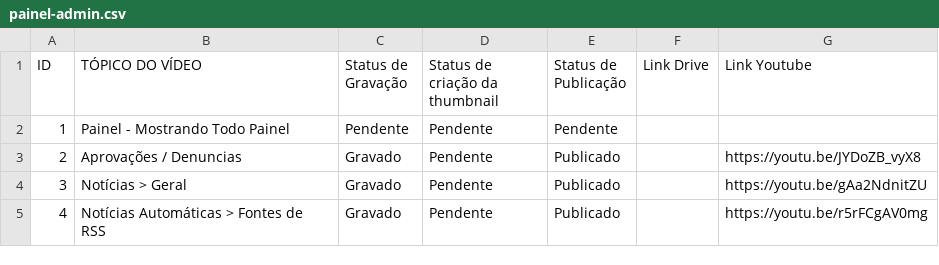
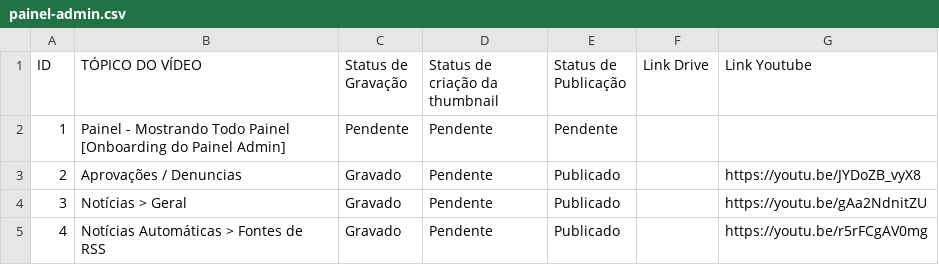
Before and after one commit to newcortexbr/base-de-sabedoria, a CSV file: videos/planilha/painel-admin.csv, drawn as a sheet; only a part is shown.

Commit message:
videos: atualiza snapshot (tópico renomeado em painel-admin #1)

```diff
--- a/videos/planilha/painel-admin.csv
+++ b/videos/planilha/painel-admin.csv
@@ -1,3 +1,3 @@
 ID,TÓPICO DO VÍDEO,Status de Gravação,Status de criação da thumbnail,Status de Publicação,Link Drive,Link Youtube
-1,Painel - Mostrando Todo Painel,Pendente,Pendente,Pendente,,
+1,Painel - Mostrando Todo Painel [Onboarding do Painel Admin] ,Pendente,Pendente,Pendente,,
 2,Aprovações / Denuncias,Gravado,Pendente,Publicado,,https://youtu.be/JYDoZB_vyX8
```
Also changed, not shown: 3 other files.
